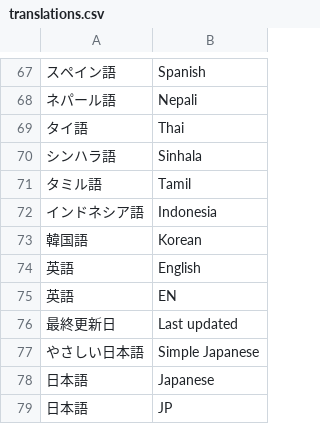
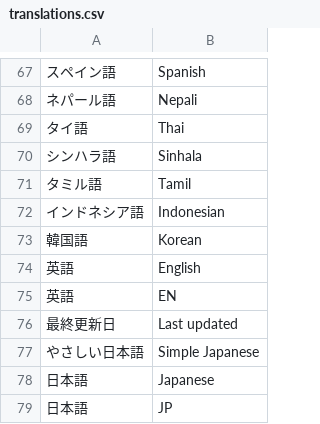
Before and after one commit to underspecified/covid19-hotlines-jp, a CSV file: src/data/translations.csv, drawn as a sheet; only a part is shown, gaps mark what is left out; the diff names each change by its address in the sheet, - before the commit and + after, or states it on an @@ line.

Commit message:
updated translations

```diff
--- a/src/data/translations.csv
+++ b/src/data/translations.csv
-B72: Indonesia
+B72: Indonesian
```
Also changed, not shown: 1 other file.
